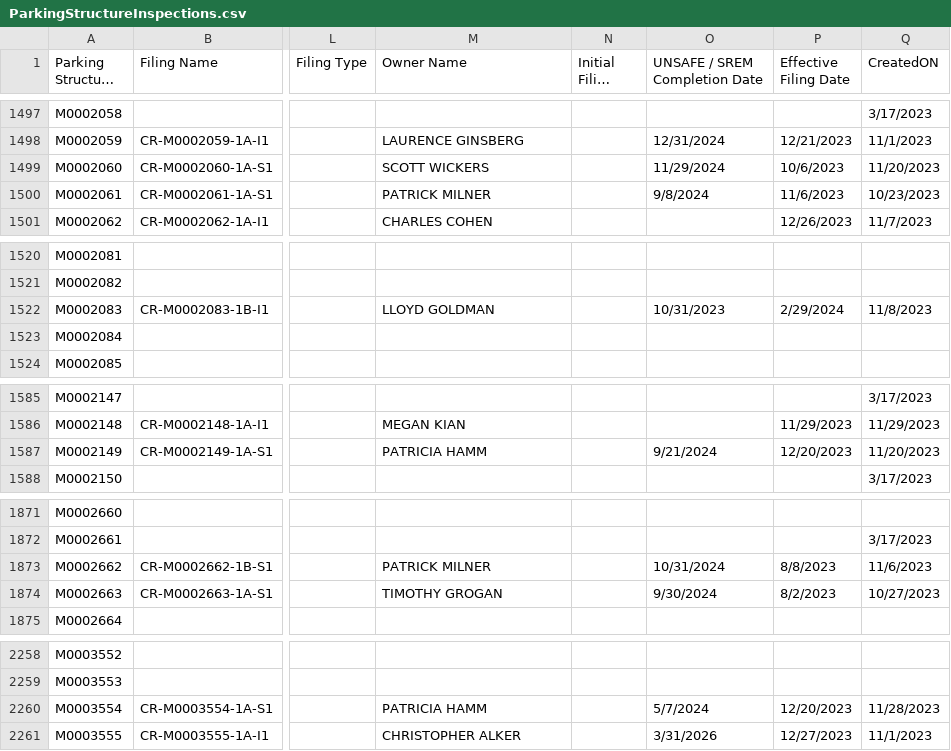
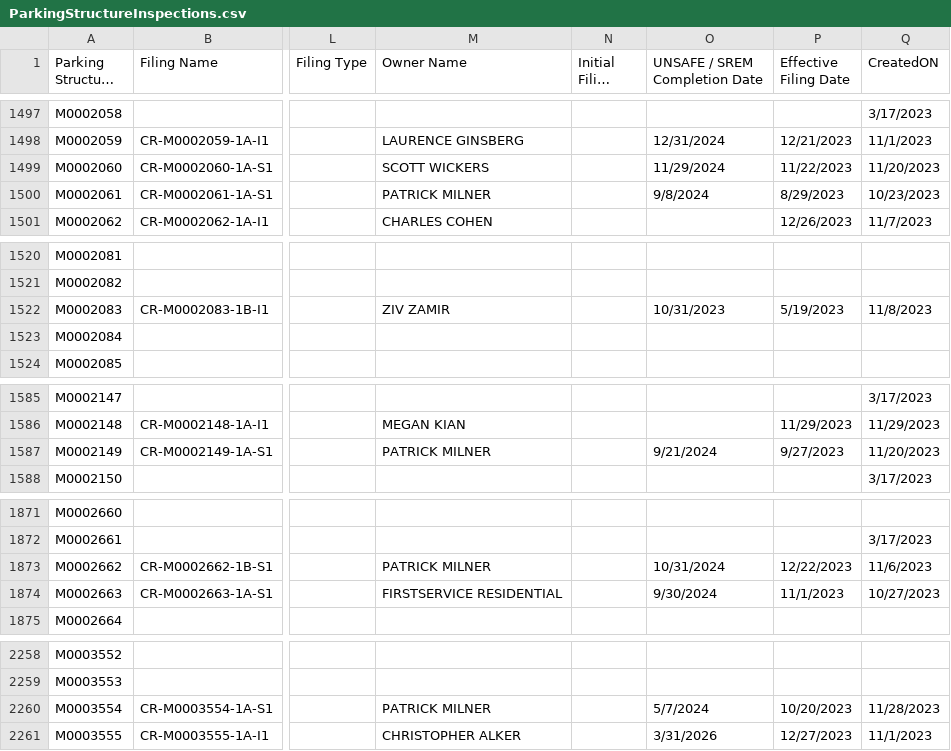
Before and after one commit to NYCDOB/ParkingStructures, a CSV file: data/ParkingStructureInspections.csv, drawn as a sheet; only a part is shown, gaps mark what is left out; long unchanged cells end in …; the diff covers the shown part only; the diff names each change by its address in the sheet, - before the commit and + after, or states it on an @@ line.

```diff
--- a/data/ParkingStructureInspections.csv
+++ b/data/ParkingStructureInspections.csv
-P1499 (Effective Filing Date): 10/6/2023
+P1499 (Effective Filing Date): 11/22/2023
-P1500 (Effective Filing Date): 11/6/2023
+P1500 (Effective Filing Date): 8/29/2023
-M1522 (Owner Name): LLOYD GOLDMAN
+M1522 (Owner Name): ZIV ZAMIR
-P1522 (Effective Filing Date): 2/29/2024
+P1522 (Effective Filing Date): 5/19/2023
-M1587 (Owner Name): PATRICIA HAMM
+M1587 (Owner Name): PATRICK MILNER
-P1587 (Effective Filing Date): 12/20/2023
+P1587 (Effective Filing Date): 9/27/2023
-P1873 (Effective Filing Date): 8/8/2023
+P1873 (Effective Filing Date): 12/22/2023
-M1874 (Owner Name): TIMOTHY GROGAN
+M1874 (Owner Name): FIRSTSERVICE RESIDENTIAL
-P1874 (Effective Filing Date): 8/2/2023
+P1874 (Effective Filing Date): 11/1/2023
-M2260 (Owner Name): PATRICIA HAMM
+M2260 (Owner Name): PATRICK MILNER
-P2260 (Effective Filing Date): 12/20/2023
+P2260 (Effective Filing Date): 10/20/2023
```
Also changed, not shown: 1 added row and 48 edited cells elsewhere in this file.
